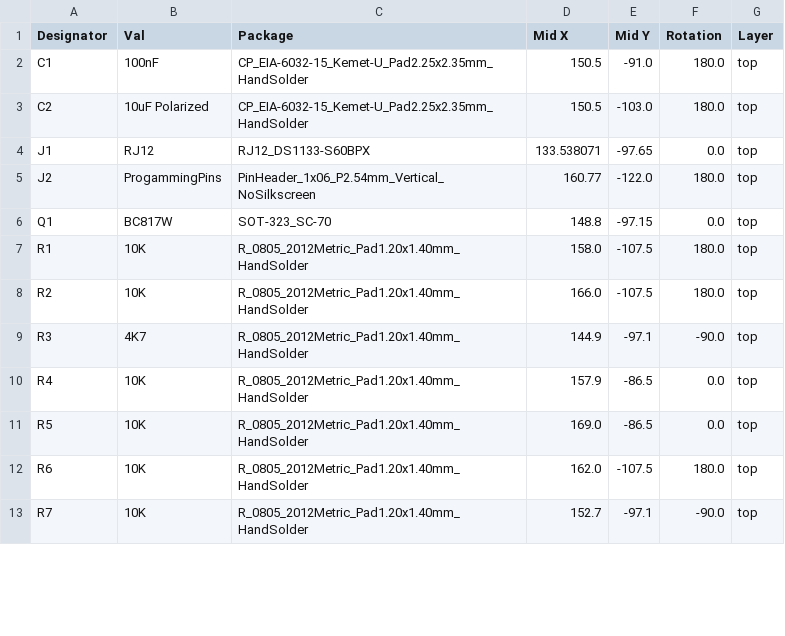
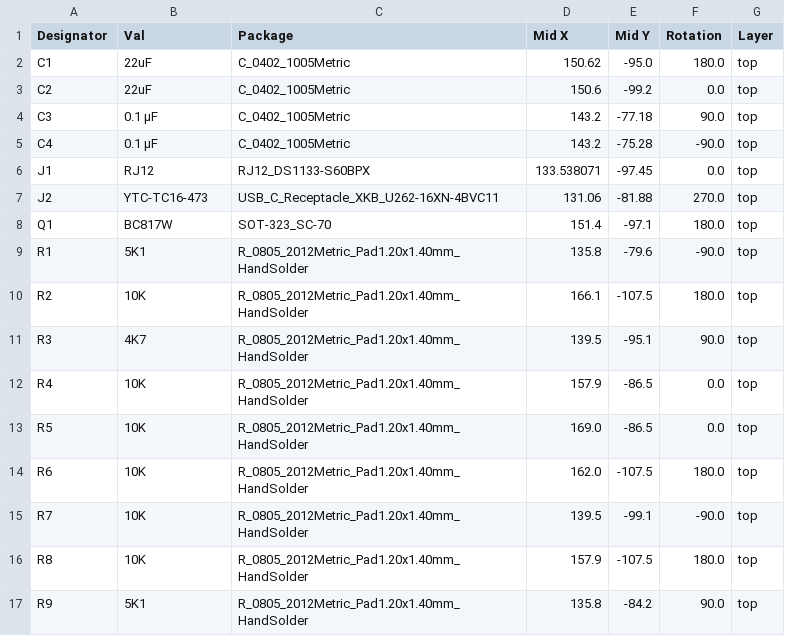
Before and after one commit to LCHoldings/esphome-han-reader, a CSV file: jlcpcb/production_files/CPL-esphome-han-reader.csv, drawn as a sheet; only a part is shown; the diff covers the shown part only.

Commit message:
feat: new design, new caps and onboard programmer.

```diff
--- a/jlcpcb/production_files/CPL-esphome-han-reader.csv
+++ b/jlcpcb/production_files/CPL-esphome-han-reader.csv
@@ -1,10 +1,12 @@
 Designator,Val,Package,Mid X,Mid Y,Rotation,Layer
-C1,100nF,CP_EIA-6032-15_Kemet-U_Pad2.25x2.35mm_HandSolder,150.5,-91.0,180.0,top
-C2,10uF Polarized,CP_EIA-6032-15_Kemet-U_Pad2.25x2.35mm_HandSolder,150.5,-103.0,180.0,top
-J1,RJ12,RJ12_DS1133-S60BPX,133.538071,-97.65,0.0,top
-J2,ProgammingPins,PinHeader_1x06_P2.54mm_Vertical_NoSilkscreen,160.77,-122.0,180.0,top
-Q1,BC817W,SOT-323_SC-70,148.8,-97.15,0.0,top
-R1,10K,R_0805_2012Metric_Pad1.20x1.40mm_HandSolder,158.0,-107.5,180.0,top
-R2,10K,R_0805_2012Metric_Pad1.20x1.40mm_HandSolder,166.0,-107.5,180.0,top
-R3,4K7,R_0805_2012Metric_Pad1.20x1.40mm_HandSolder,144.9,-97.1,-90.0,top
+C1,22uF,C_0402_1005Metric,150.62,-95.0,180.0,top
+C2,22uF,C_0402_1005Metric,150.6,-99.2,0.0,top
+C3,0.1 µF,C_0402_1005Metric,143.2,-77.18,90.0,top
+C4,0.1 µF,C_0402_1005Metric,143.2,-75.28,-90.0,top
+J1,RJ12,RJ12_DS1133-S60BPX,133.538071,-97.45,0.0,top
+J2,YTC-TC16-473,USB_C_Receptacle_XKB_U262-16XN-4BVC11,131.06,-81.88,270.0,top
+Q1,BC817W,SOT-323_SC-70,151.4,-97.1,180.0,top
+R1,5K1,R_0805_2012Metric_Pad1.20x1.40mm_HandSolder,135.8,-79.6,-90.0,top
+R2,10K,R_0805_2012Metric_Pad1.20x1.40mm_HandSolder,166.1,-107.5,180.0,top
+R3,4K7,R_0805_2012Metric_Pad1.20x1.40mm_HandSolder,139.5,-95.1,90.0,top
 R4,10K,R_0805_2012Metric_Pad1.20x1.40mm_HandSolder,157.9,-86.5,0.0,top
@@ -12,2 +14,4 @@ R5,10K,R_0805_2012Metric_Pad1.20x1.40mm_HandSolder,169.0,-86.5,0.0,top
 R6,10K,R_0805_2012Metric_Pad1.20x1.40mm_HandSolder,162.0,-107.5,180.0,top
-R7,10K,R_0805_2012Metric_Pad1.20x1.40mm_HandSolder,152.7,-97.1,-90.0,top
+R7,10K,R_0805_2012Metric_Pad1.20x1.40mm_HandSolder,139.5,-99.1,-90.0,top
+R8,10K,R_0805_2012Metric_Pad1.20x1.40mm_HandSolder,157.9,-107.5,180.0,top
+R9,5K1,R_0805_2012Metric_Pad1.20x1.40mm_HandSolder,135.8,-84.2,90.0,top
```
Also changed, not shown: 2 added rows, 1 removed row and 10 edited cells elsewhere in this file, jlcpcb/production_files/BOM-esphome-han-reader.csv, 7 other files.
